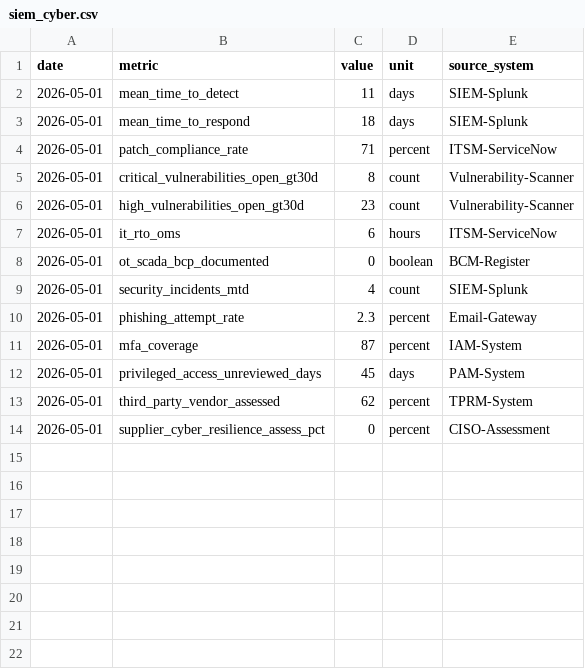
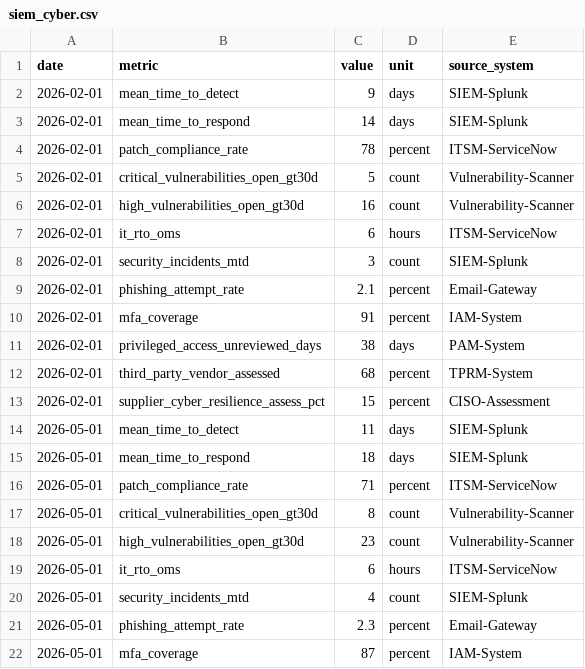
Before and after one commit to povo7777-cmyk/Risk-Intelligence-and-Resilience-Hub, a CSV file: data/siem_cyber.csv, drawn as a sheet; only a part is shown; the shorter side is filled out with more unchanged rows; removed rows and columns are numbered as before the commit, all else as after; the diff names each change by its address in the sheet, - before the commit and + after, or states it on an @@ line.

```diff
--- a/data/siem_cyber.csv
+++ b/data/siem_cyber.csv
+row 2: 2026-02-01 | mean_time_to_detect | 9 | days | SIEM-Splunk
+row 3: 2026-02-01 | mean_time_to_respond | 14 | days | SIEM-Splunk
+row 4: 2026-02-01 | patch_compliance_rate | 78 | percent | ITSM-ServiceNow
+row 5: 2026-02-01 | critical_vulnerabilities_open_gt30d | 5 | count | Vulnerability-Scanner
+row 6: 2026-02-01 | high_vulnerabilities_open_gt30d | 16 | count | Vulnerability-Scanner
+row 7: 2026-02-01 | it_rto_oms | 6 | hours | ITSM-ServiceNow
+row 8: 2026-02-01 | security_incidents_mtd | 3 | count | SIEM-Splunk
+row 9: 2026-02-01 | phishing_attempt_rate | 2.1 | percent | Email-Gateway
+row 10: 2026-02-01 | mfa_coverage | 91 | percent | IAM-System
+row 11: 2026-02-01 | privileged_access_unreviewed_days | 38 | days | PAM-System
+row 12: 2026-02-01 | third_party_vendor_assessed | 68 | percent | TPRM-System
+row 13: 2026-02-01 | supplier_cyber_resilience_assess_pct | 15 | percent | CISO-Assessment
-row 8: 2026-05-01 | ot_scada_bcp_documented | 0 | boolean | BCM-Register
```
Also changed, not shown: data/covenant_tracker.csv, data/erp_supply_chain.csv, 10 other files.
